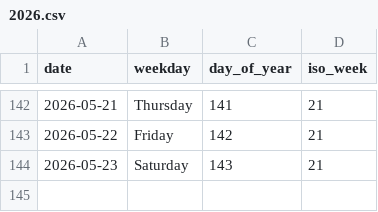
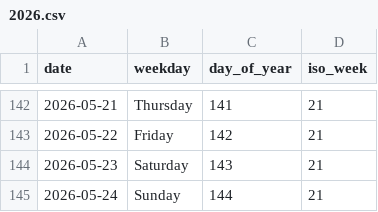
Before and after one commit to rad03i2/python-toolbox, a CSV file: examples/calendar/2026.csv, drawn as a sheet; only a part is shown, gaps mark what is left out.

Commit message:
data: add calendar reference through 2026-05-24

```diff
--- a/examples/calendar/2026.csv
+++ b/examples/calendar/2026.csv
@@ -144 +144,2 @@ date,weekday,day_of_year,iso_week
 2026-05-23,Saturday,143,21
+2026-05-24,Sunday,144,21
```
